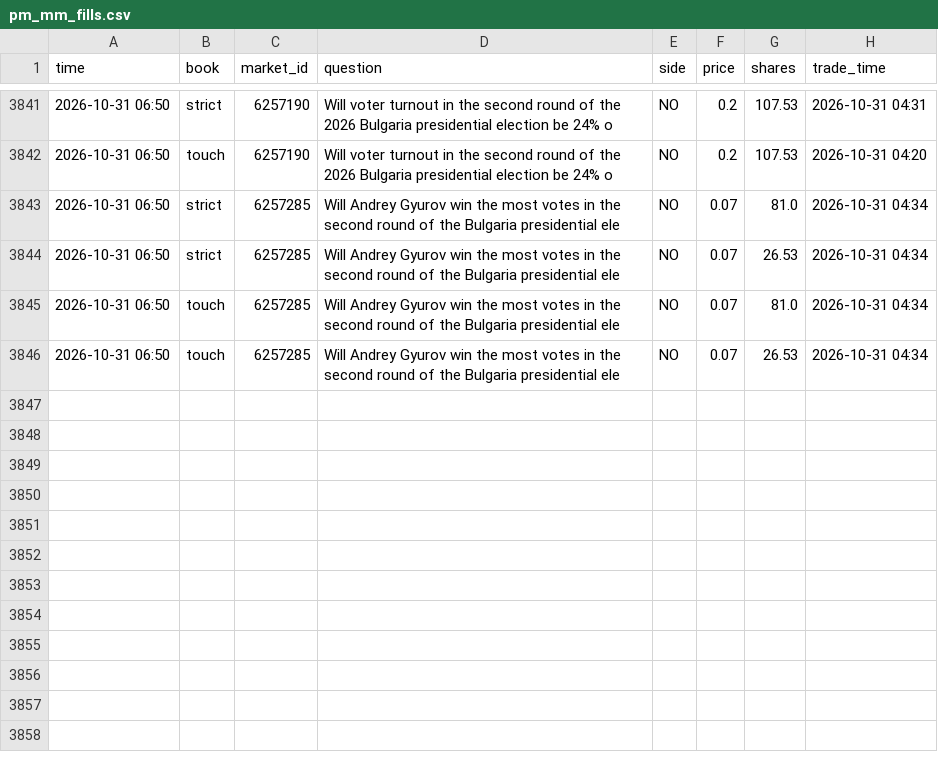
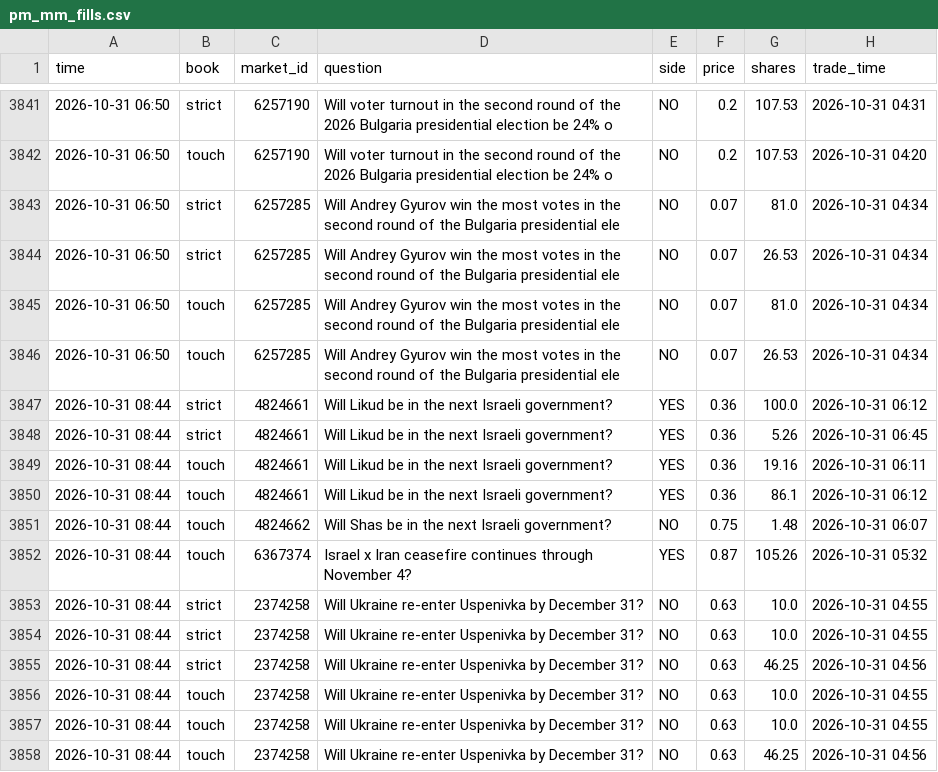
Before and after one commit to trendatrenda/polymarket-scanners, a CSV file: pm_mm_fills.csv, drawn as a sheet; only a part is shown, gaps mark what is left out.

```diff
--- a/pm_mm_fills.csv
+++ b/pm_mm_fills.csv
@@ -3846 +3846,13 @@ time,book,market_id,question,side,price,shares,trade_time
 2026-10-31 06:50,touch,6257285,Will Andrey Gyurov win the most votes in the second round of the Bulgaria presidential ele,NO,0.07,26.53,2026-10-31 04:34
+2026-10-31 08:44,strict,4824661,Will Likud be in the next Israeli government?,YES,0.36,100.0,2026-10-31 06:12
+2026-10-31 08:44,strict,4824661,Will Likud be in the next Israeli government?,YES,0.36,5.26,2026-10-31 06:45
+2026-10-31 08:44,touch,4824661,Will Likud be in the next Israeli government?,YES,0.36,19.16,2026-10-31 06:11
+2026-10-31 08:44,touch,4824661,Will Likud be in the next Israeli government?,YES,0.36,86.1,2026-10-31 06:12
+2026-10-31 08:44,touch,4824662,Will Shas be in the next Israeli government?,NO,0.75,1.48,2026-10-31 06:07
+2026-10-31 08:44,touch,6367374,Israel x Iran ceasefire continues through November 4?,YES,0.87,105.26,2026-10-31 05:32
+2026-10-31 08:44,strict,2374258,Will Ukraine re-enter Uspenivka by December 31?,NO,0.63,10.0,2026-10-31 04:55
+2026-10-31 08:44,strict,2374258,Will Ukraine re-enter Uspenivka by December 31?,NO,0.63,10.0,2026-10-31 04:55
+2026-10-31 08:44,strict,2374258,Will Ukraine re-enter Uspenivka by December 31?,NO,0.63,46.25,2026-10-31 04:56
+2026-10-31 08:44,touch,2374258,Will Ukraine re-enter Uspenivka by December 31?,NO,0.63,10.0,2026-10-31 04:55
+2026-10-31 08:44,touch,2374258,Will Ukraine re-enter Uspenivka by December 31?,NO,0.63,10.0,2026-10-31 04:55
+2026-10-31 08:44,touch,2374258,Will Ukraine re-enter Uspenivka by December 31?,NO,0.63,46.25,2026-10-31 04:56
```
Also changed, not shown: ai_cost.csv, ai_forecasts.csv, 5 other files.
